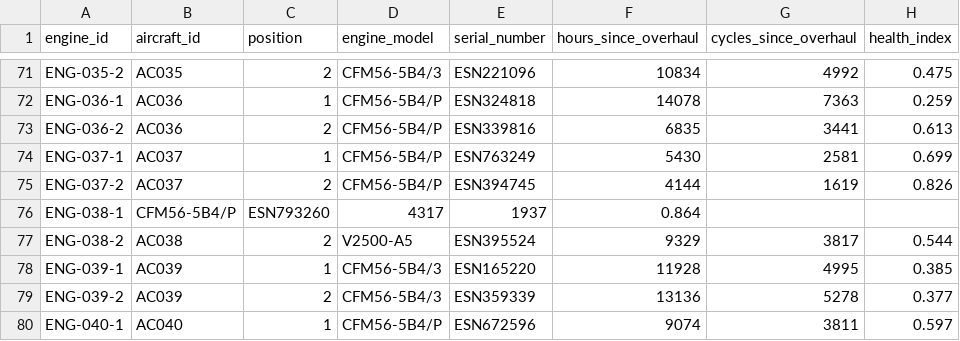
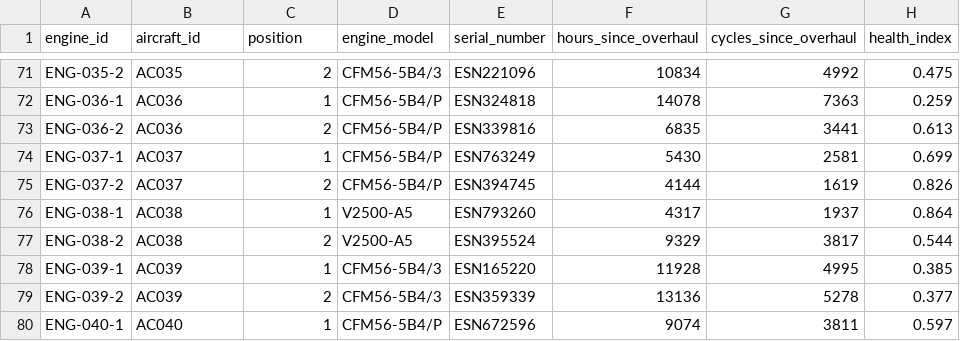
Before and after one commit to Agjfh/aircraft-maintenance-data, a CSV file: data/raw/a320_synthetic/engines.csv, drawn as a sheet; only a part is shown, gaps mark what is left out.

Commit message:
Fix engine 38 CSV row

```diff
--- a/data/raw/a320_synthetic/engines.csv
+++ b/data/raw/a320_synthetic/engines.csv
@@ -75,3 +75,3 @@ ENG-037-1,AC037,1,CFM56-5B4/P,ESN763249,5430,2581,0.699
 ENG-037-2,AC037,2,CFM56-5B4/P,ESN394745,4144,1619,0.826
-ENG-038-1,CFM56-5B4/P,ESN793260,4317,1937,0.864
+ENG-038-1,AC038,1,V2500-A5,ESN793260,4317,1937,0.864
 ENG-038-2,AC038,2,V2500-A5,ESN395524,9329,3817,0.544
```
